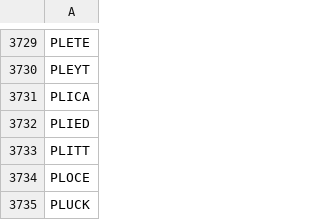
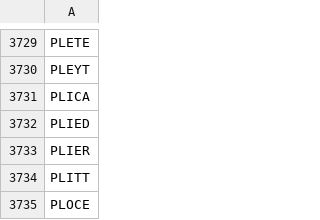
Before and after one commit to jackson-brick/code-practice, a CSV file: wordle.csv, drawn as a sheet; only a part is shown, gaps mark what is left out; the shorter side is filled out with more unchanged rows.

Commit message:
code for wordle done? maybe need debugging but done for the most part

```diff
--- a/wordle.csv
+++ b/wordle.csv
@@ -3732,2 +3732,3 @@ PLICA
 PLIED
+PLIER
 PLITT
```
Also changed, not shown: 2 other files.
